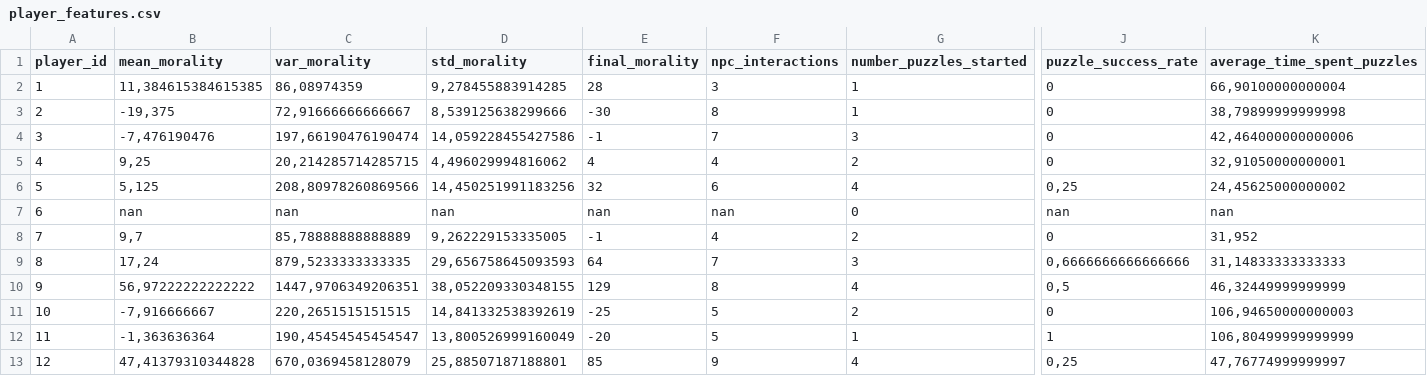
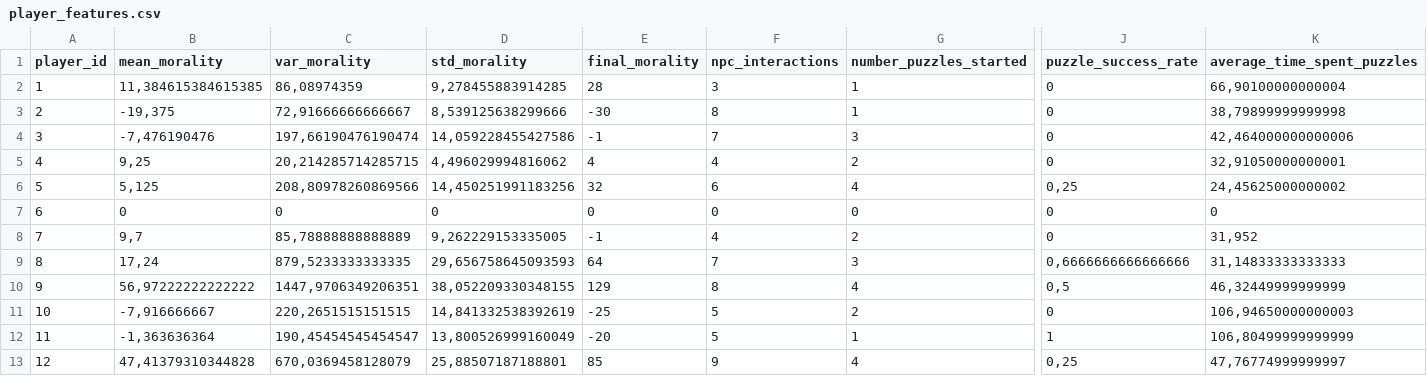
Before and after one commit to osha21/DataPipeline, a CSV file: player_features.csv, drawn as a sheet; only a part is shown, gaps mark what is left out; the diff names each change by its address in the sheet, - before the commit and + after, or states it on an @@ line.

Commit message:
changed from nan to 0

```diff
--- a/player_features.csv
+++ b/player_features.csv
-B7 (mean_morality): nan
+B7 (mean_morality): 0
-C7 (var_morality): nan
+C7 (var_morality): 0
-D7 (std_morality): nan
+D7 (std_morality): 0
-E7 (final_morality): nan
+E7 (final_morality): 0
-F7 (npc_interactions): nan
+F7 (npc_interactions): 0
-J7 (puzzle_success_rate): nan
+J7 (puzzle_success_rate): 0
-K7 (average_time_spent_puzzles): nan
+K7 (average_time_spent_puzzles): 0
```
